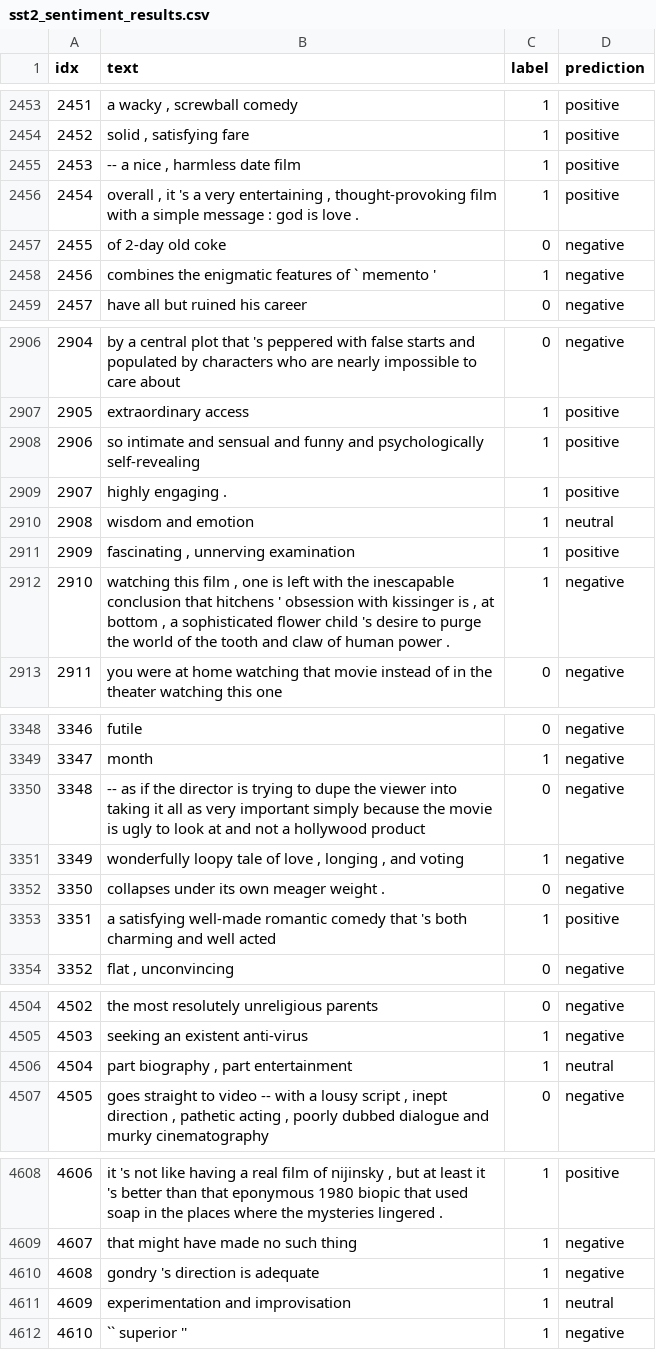
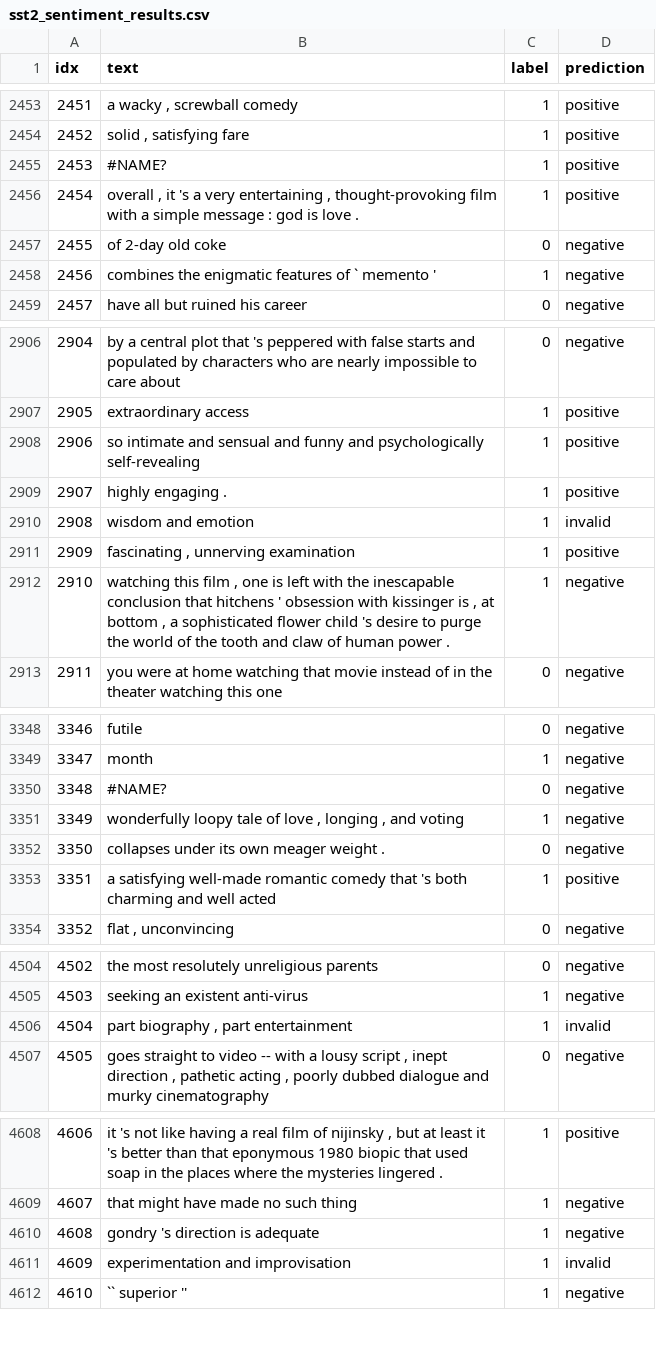
Before and after one commit to Niklauseik/Personality-Qwen, a CSV file: results/sentiment/sst2/原始基座模型/sst2_sentiment_results.csv, drawn as a sheet; only a part is shown, gaps mark what is left out; the diff covers the shown part only.

```diff
--- a/results/sentiment/sst2/原始基座模型/sst2_sentiment_results.csv
+++ b/results/sentiment/sst2/原始基座模型/sst2_sentiment_results.csv
@@ -2454,3 +2454,3 @@ idx,text,label,prediction
 2452,"solid , satisfying fare ",1,positive
-2453,"-- a nice , harmless date film ",1,positive
+2453,#NAME?,1,positive
 2454,"overall , it 's a very entertaining , thought-provoking film with a simple message : god is love . ",1,positive
@@ -2909,3 +2909,3 @@ idx,text,label,prediction
 2907,highly engaging . ,1,positive
-2908,wisdom and emotion ,1,neutral
+2908,wisdom and emotion ,1,invalid
 2909,"fascinating , unnerving examination ",1,positive
@@ -3349,3 +3349,3 @@ idx,text,label,prediction
 3347,month ,1,negative
-3348,-- as if the director is trying to dupe the viewer into taking it all as very important simply because the movie is ugly to look at and not a hollywood product ,0,negative
+3348,#NAME?,0,negative
 3349,"wonderfully loopy tale of love , longing , and voting ",1,negative
@@ -4505,3 +4505,3 @@ idx,text,label,prediction
 4503,seeking an existent anti-virus ,1,negative
-4504,"part biography , part entertainment ",1,neutral
+4504,"part biography , part entertainment ",1,invalid
 4505,"goes straight to video -- with a lousy script , inept direction , pathetic acting , poorly dubbed dialogue and murky cinematography ",0,negative
@@ -4610,3 +4610,3 @@ idx,text,label,prediction
 4608,gondry 's direction is adequate ,1,negative
-4609,experimentation and improvisation ,1,neutral
+4609,experimentation and improvisation ,1,invalid
 4610,`` superior '' ,1,negative
```
Also changed, not shown: 11 edited cells elsewhere in this file, results/sentiment/sst2/F性格模型/sst2_sentiment_results.csv, results/sentiment/sst2/T性格模型/sst2_sentiment_results.csv, 11 other files.
